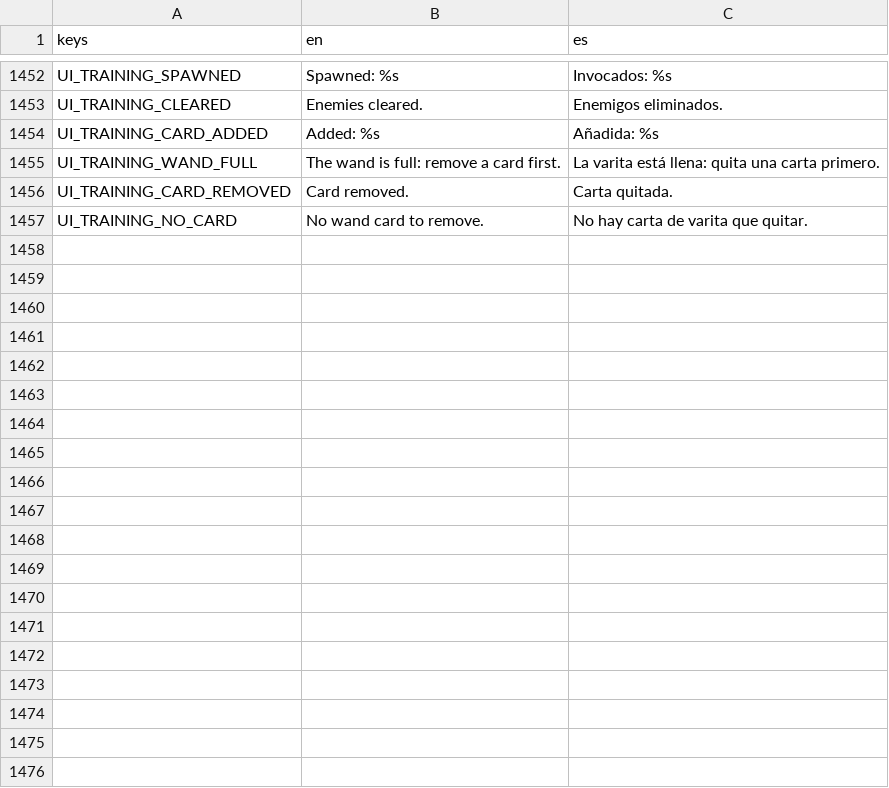
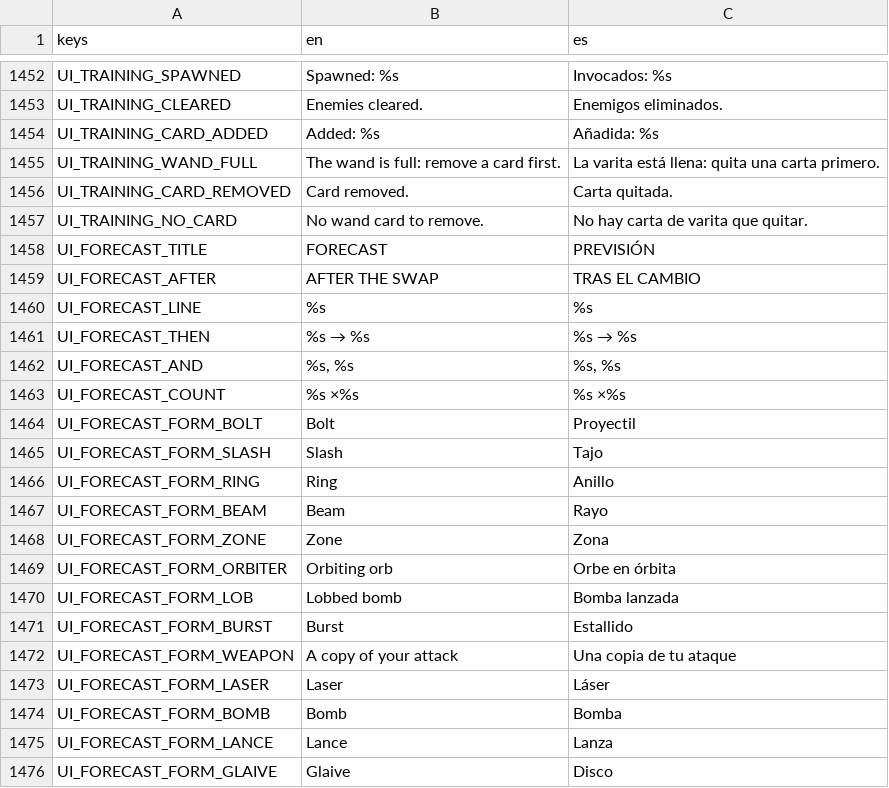
Before and after one commit to riusprime/zero-depth, a CSV file: locale/strings.csv, drawn as a sheet; only a part is shown, gaps mark what is left out; the diff covers the shown part only; the diff names each change by its address in the sheet, - before the commit and + after, or states it on an @@ line.

```diff
--- a/locale/strings.csv
+++ b/locale/strings.csv
+row 1458: UI_FORECAST_TITLE | FORECAST | PREVISIÓN
+row 1459: UI_FORECAST_AFTER | AFTER THE SWAP | TRAS EL CAMBIO
+row 1460: UI_FORECAST_LINE | %s | %s
+row 1461: UI_FORECAST_THEN | %s → %s | %s → %s
+row 1462: UI_FORECAST_AND | %s, %s | %s, %s
+row 1463: UI_FORECAST_COUNT | %s ×%s | %s ×%s
+row 1464: UI_FORECAST_FORM_BOLT | Bolt | Proyectil
+row 1465: UI_FORECAST_FORM_SLASH | Slash | Tajo
+row 1466: UI_FORECAST_FORM_RING | Ring | Anillo
+row 1467: UI_FORECAST_FORM_BEAM | Beam | Rayo
+row 1468: UI_FORECAST_FORM_ZONE | Zone | Zona
+row 1469: UI_FORECAST_FORM_ORBITER | Orbiting orb | Orbe en órbita
+row 1470: UI_FORECAST_FORM_LOB | Lobbed bomb | Bomba lanzada
+row 1471: UI_FORECAST_FORM_BURST | Burst | Estallido
+row 1472: UI_FORECAST_FORM_WEAPON | A copy of your attack | Una copia de tu ataque
+row 1473: UI_FORECAST_FORM_LASER | Laser | Láser
+row 1474: UI_FORECAST_FORM_BOMB | Bomb | Bomba
+row 1475: UI_FORECAST_FORM_LANCE | Lance | Lanza
+row 1476: UI_FORECAST_FORM_GLAIVE | Glaive | Disco
```
Also changed, not shown: 29 added rows elsewhere in this file, 22 other files.
